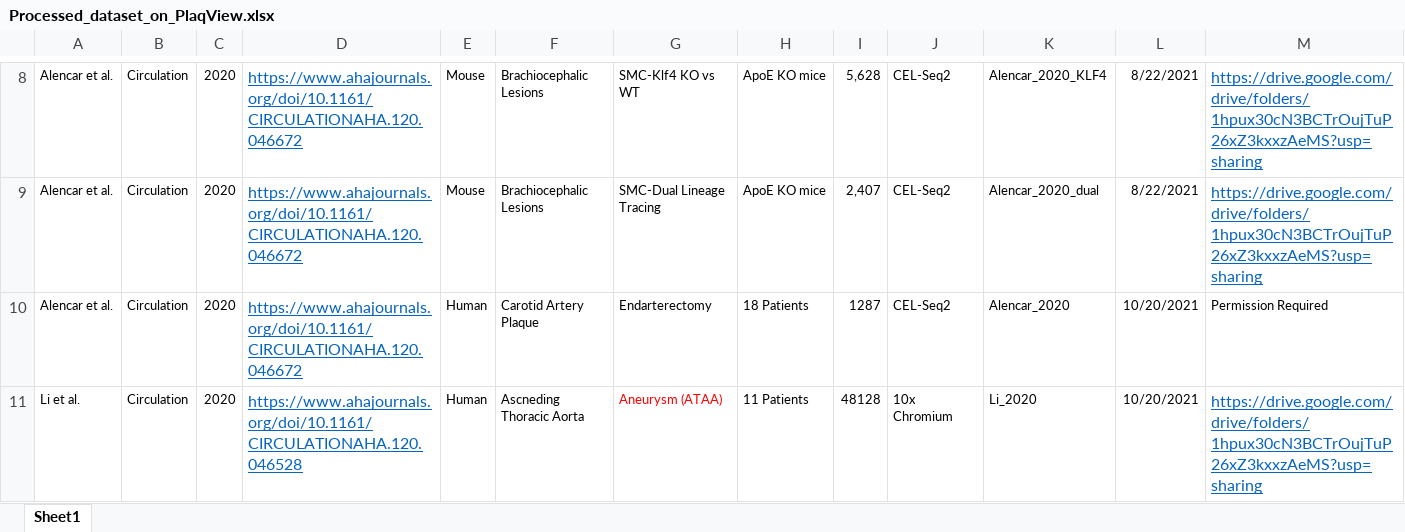
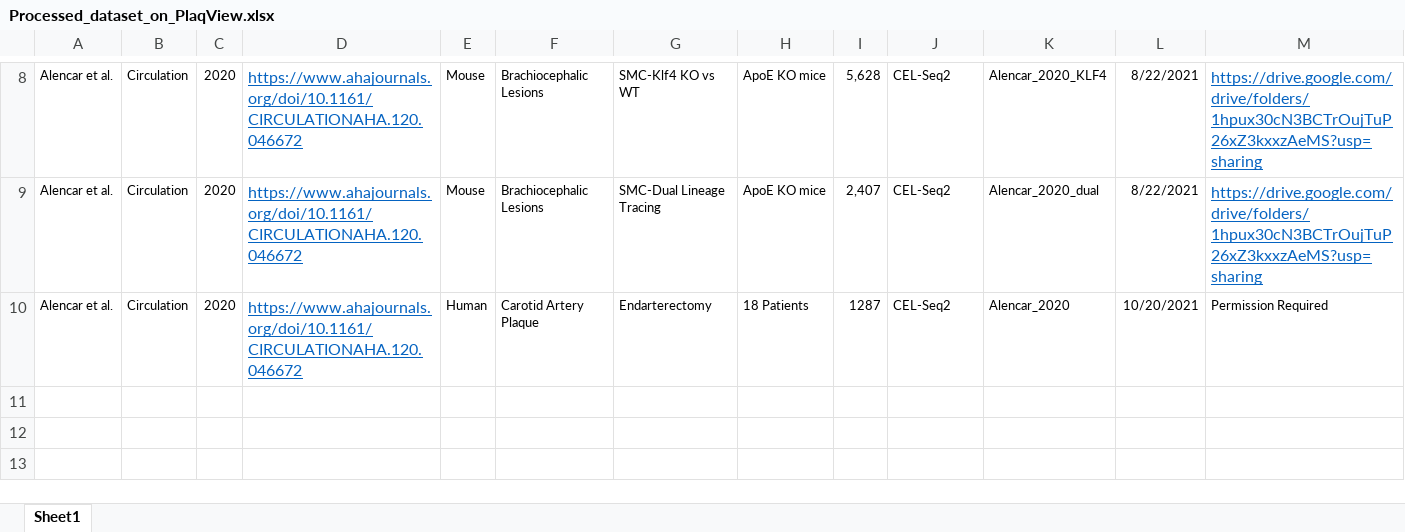
Before and after one commit to MillerLab-CPHG/PlaqView, an Excel workbook: Processed_dataset_on_PlaqView.xlsx, sheet Sheet1, drawn as a sheet; only a part is shown, gaps mark what is left out; values as stored, in another font and other column widths than the file's, no borders; table styles not drawn; the diff names each change by its address in the sheet, - before the commit and + after, or states it on an @@ line.

```diff
--- a/Processed_dataset_on_PlaqView.xlsx (sheet Sheet1)
+++ b/Processed_dataset_on_PlaqView.xlsx (sheet Sheet1)
-row 11: Li et al. | Circulation | 2020 | https://www.ahajournals.org/doi/10.1161/CIRCULATIONAHA.120.046528 | Human | Ascneding Thoracic Aorta | Aneurysm (ATAA) | 11 Patients | 48128 | 10x Chromium | Li_2020 | 10/20/2021 | https://drive.google.com/drive/folders/1hpux30cN3BCTrOujTuP26xZ3kxxzAeMS?usp=sharing
```
Also changed, not shown: 2 other files.
